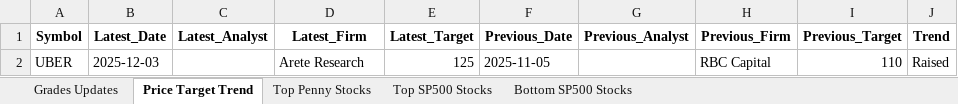
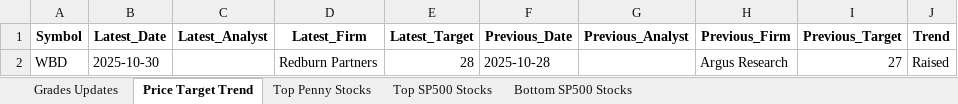
Before and after one commit to apujais007/api-nuggets, an Excel workbook: data/grades_updates.xlsx, sheet Price Target Trend, drawn as a sheet; values as stored, in another font and other column widths than the file's, no borders; removed rows and columns are numbered as before the commit, all else as after; the diff names each change by its address in the sheet, - before the commit and + after, or states it on an @@ line.

```diff
--- a/data/grades_updates.xlsx (sheet Price Target Trend)
+++ b/data/grades_updates.xlsx (sheet Price Target Trend)
-row 2: UBER | 2025-12-03 |  | Arete Research | 125 | 2025-11-05 |  | RBC Capital | 110 | Raised
+row 2: WBD | 2025-10-30 |  | Redburn Partners | 28 | 2025-10-28 |  | Argus Research | 27 | Raised
```
Also changed, not shown: sheet Top Penny Stocks, sheet Top SP500 Stocks, sheet Bottom SP500 Stocks, sheet Grades Updates.
